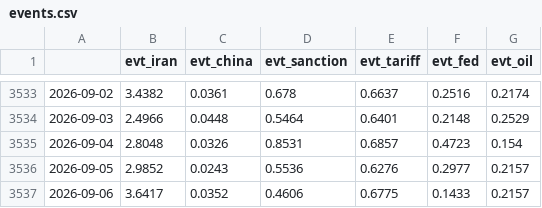
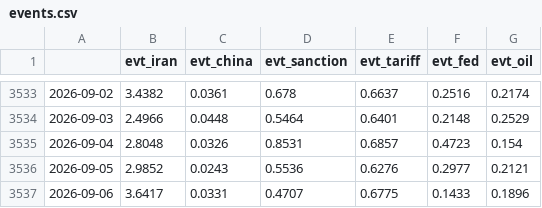
Before and after one commit to Frankestain12/graphfinance, a CSV file: data_store/events.csv, drawn as a sheet; only a part is shown, gaps mark what is left out.

```diff
--- a/data_store/events.csv
+++ b/data_store/events.csv
@@ -3535,3 +3535,3 @@
 2026-09-04,2.8048,0.0326,0.8531,0.6857,0.4723,0.154
-2026-09-05,2.9852,0.0243,0.5536,0.6276,0.2977,0.2157
-2026-09-06,3.6417,0.0352,0.4606,0.6775,0.1433,0.2157
+2026-09-05,2.9852,0.0243,0.5536,0.6276,0.2977,0.2121
+2026-09-06,3.6417,0.0331,0.4707,0.6775,0.1433,0.1896
```
Also changed, not shown: data_store/ledger.csv, data_store/rolling_hit.csv, 7 other files.
